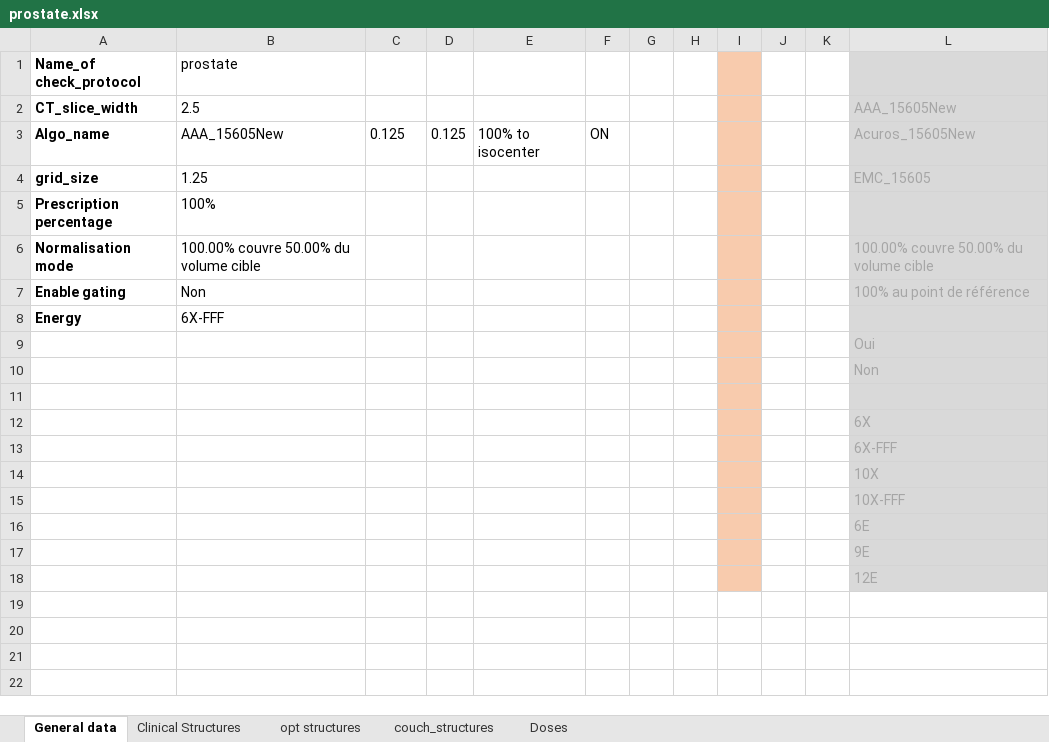
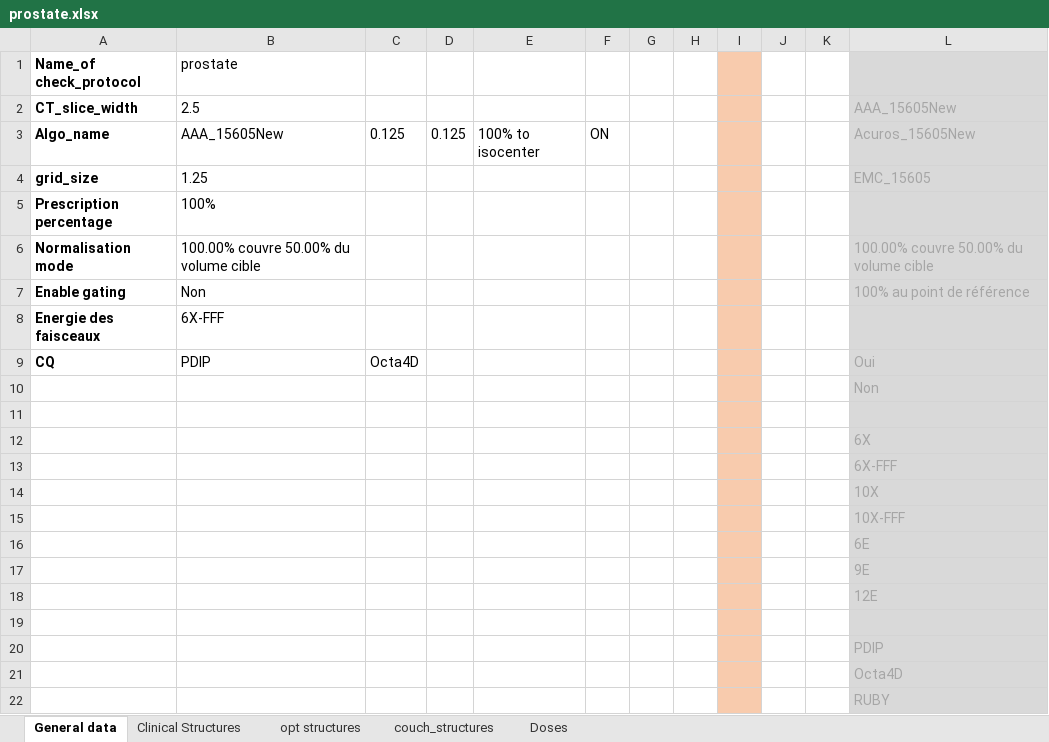
Before and after one commit to fxarnaud/PlanCheck_IUCT, an Excel workbook: Plancheck/check_protocol/prostate.xlsx, sheet General data, drawn as a sheet; values as stored, in another font and other column widths than the file's, no borders; removed rows and columns are numbered as before the commit, all else as after; the diff names each change by its address in the sheet, - before the commit and + after, or states it on an @@ line.

```diff
--- a/Plancheck/check_protocol/prostate.xlsx (sheet General data)
+++ b/Plancheck/check_protocol/prostate.xlsx (sheet General data)
-A8 (Name_of check_protocol): Energy
+A8 (Name_of check_protocol): Energie des faisceaux
-row 9:  |  |  |  |  |  |  |  |  |  |  | Oui
+row 9: CQ | PDIP | Octa4D |  |  |  |  |  |  |  |  | Oui
+row 19: (empty)
+row 20:  |  |  |  |  |  |  |  |  |  |  | PDIP
+row 21:  |  |  |  |  |  |  |  |  |  |  | Octa4D
+row 22:  |  |  |  |  |  |  |  |  |  |  | RUBY
```
Also changed, not shown: 8 other files.
